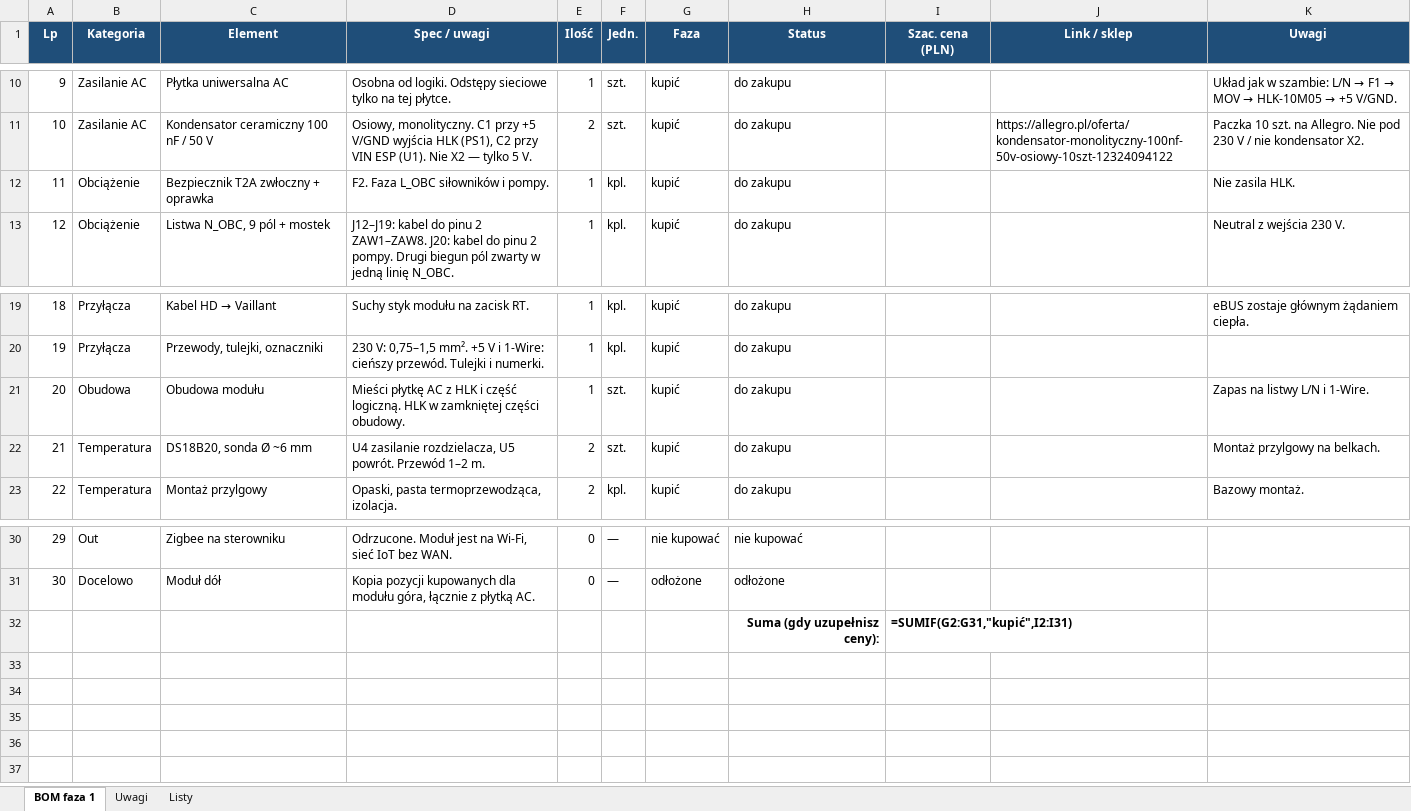
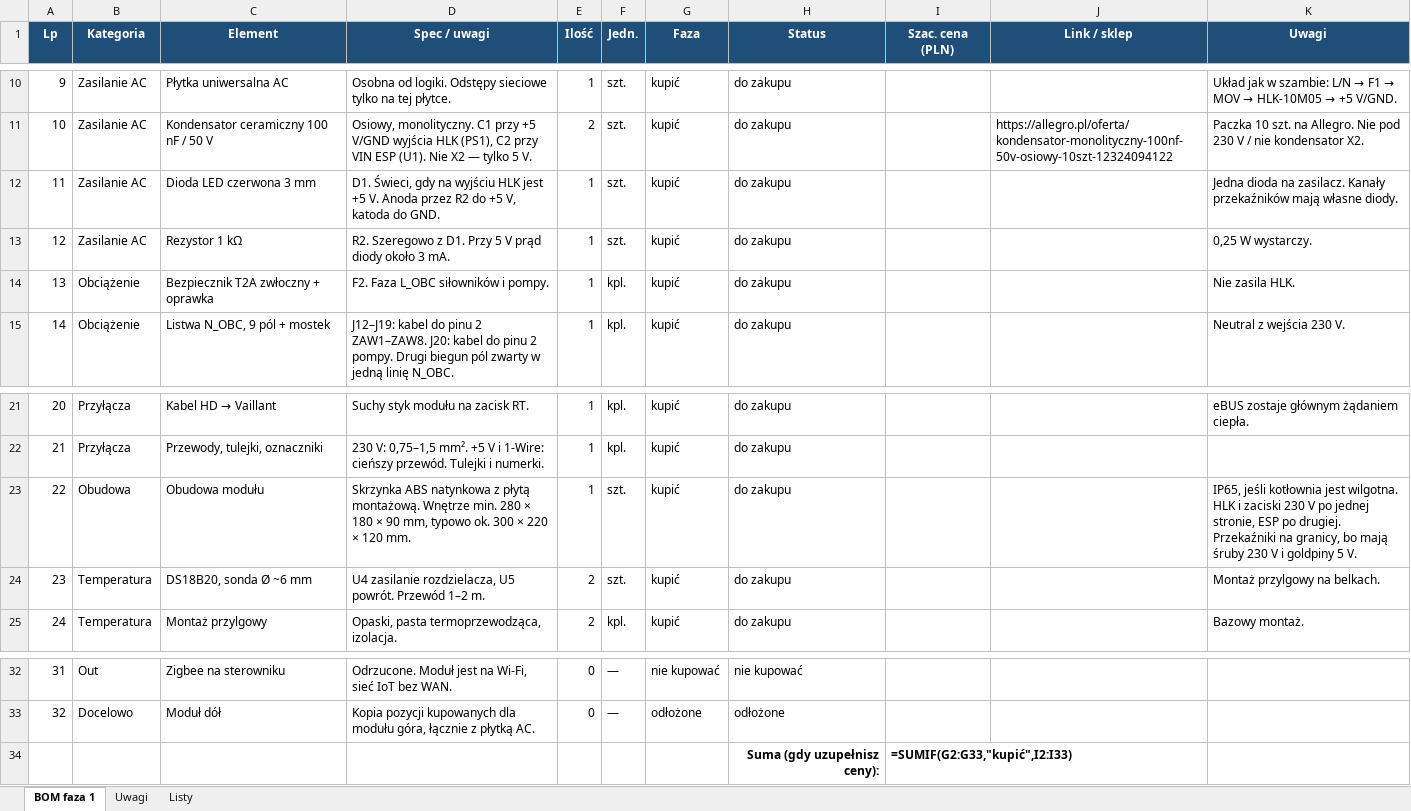
Before and after one commit to mkalkowski83/floor-heating, an Excel workbook: docs/bom/floor-heating-manifold-phase1.xlsx, sheet BOM faza 1, drawn as a sheet; only a part is shown, gaps mark what is left out; values as stored, in another font and other column widths than the file's, no borders; formulas without a stored value are shown as written; addresses are those after the commit; the diff names each change by its address in the sheet, - before the commit and + after, or states it on an @@ line.

```diff
--- a/docs/bom/floor-heating-manifold-phase1.xlsx (sheet BOM faza 1)
+++ b/docs/bom/floor-heating-manifold-phase1.xlsx (sheet BOM faza 1)
+row 12: 11 | Zasilanie AC | Dioda LED czerwona 3 mm | D1. Świeci, gdy na wyjściu HLK jest +5 V. Anoda przez R2 do +5 V, katoda do GND. | 1 | szt. | kupić | do zakupu |  |  | Jedna dioda na zasilacz. Kanały przekaźników mają własne diody.
+row 13: 12 | Zasilanie AC | Rezystor 1 kΩ | R2. Szeregowo z D1. Przy 5 V prąd diody około 3 mA. | 1 | szt. | kupić | do zakupu |  |  | 0,25 W wystarczy.
@@ column A (Lp) renumbered between rows 14 and 33 @@
-D23 (Spec / uwagi): Mieści płytkę AC z HLK i część logiczną. HLK w zamkniętej części obudowy.
+D23 (Spec / uwagi): Skrzynka ABS natynkowa z płytą montażową. Wnętrze min. 280 × 180 × 90 mm, typowo ok. 300 × 220 × 120 mm.
-K23 (Uwagi): Zapas na listwy L/N i 1-Wire.
+K23 (Uwagi): IP65, jeśli kotłownia jest wilgotna. HLK i zaciski 230 V po jednej stronie, ESP po drugiej. Przekaźniki na granicy, bo mają śruby 230 V i goldpiny 5 V.
-I34 (Szac. cena (PLN)): =SUMIF(G2:G31,"kupić",I2:I31)
+I34 (Szac. cena (PLN)): =SUMIF(G2:G33,"kupić",I2:I33)
```
Also changed, not shown: 5 other files.
